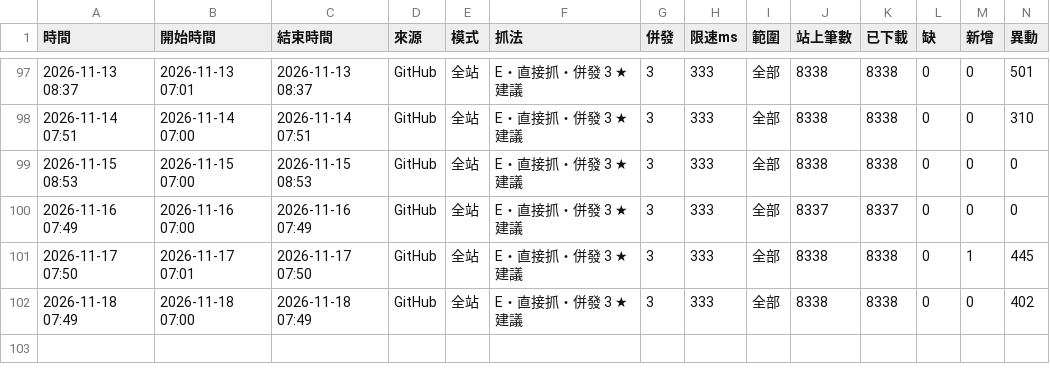
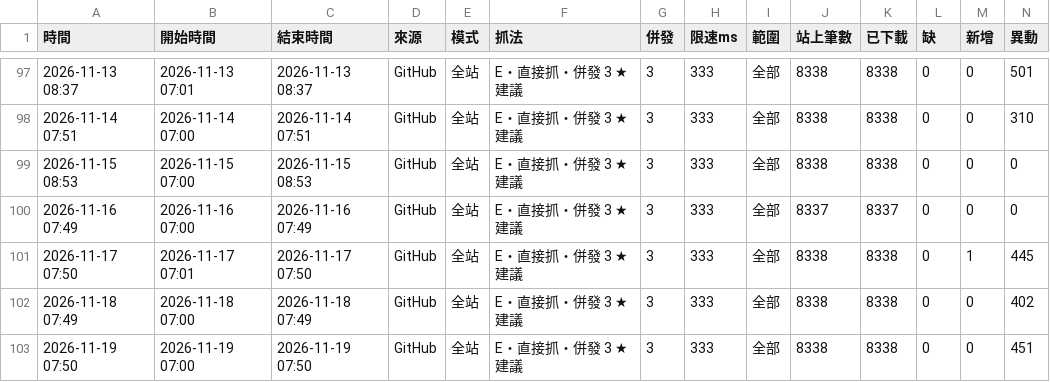
Before and after one commit to andy939/faq-crawler, a CSV file: docs/runs.csv, drawn as a sheet; only a part is shown, gaps mark what is left out; rows hold the shown columns only; the diff names each change by its address in the sheet, - before the commit and + after, or states it on an @@ line.

```diff
--- a/docs/runs.csv
+++ b/docs/runs.csv
+row 103: 2026-11-19 07:50 | 2026-11-19 07:00 | 2026-11-19 07:50 | GitHub | 全站 | E・直接抓・併發 3 ★建議 | 3 | 333 | 全部 | 8338 | 8338 | 0 | 0 | 451
```
Also changed, not shown: 9 other files.
